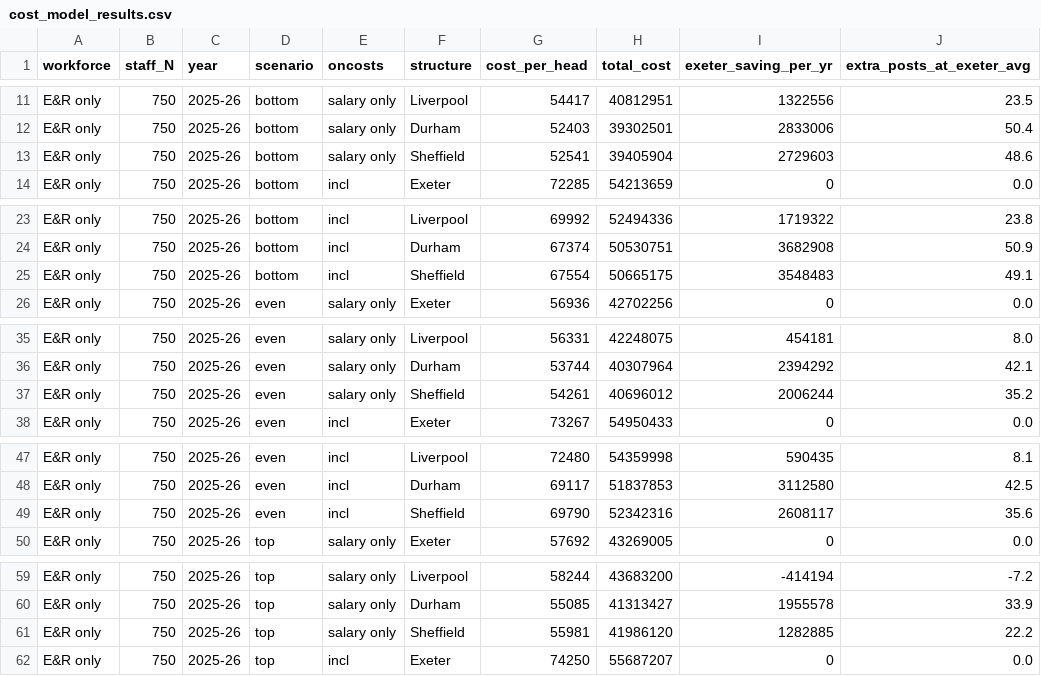
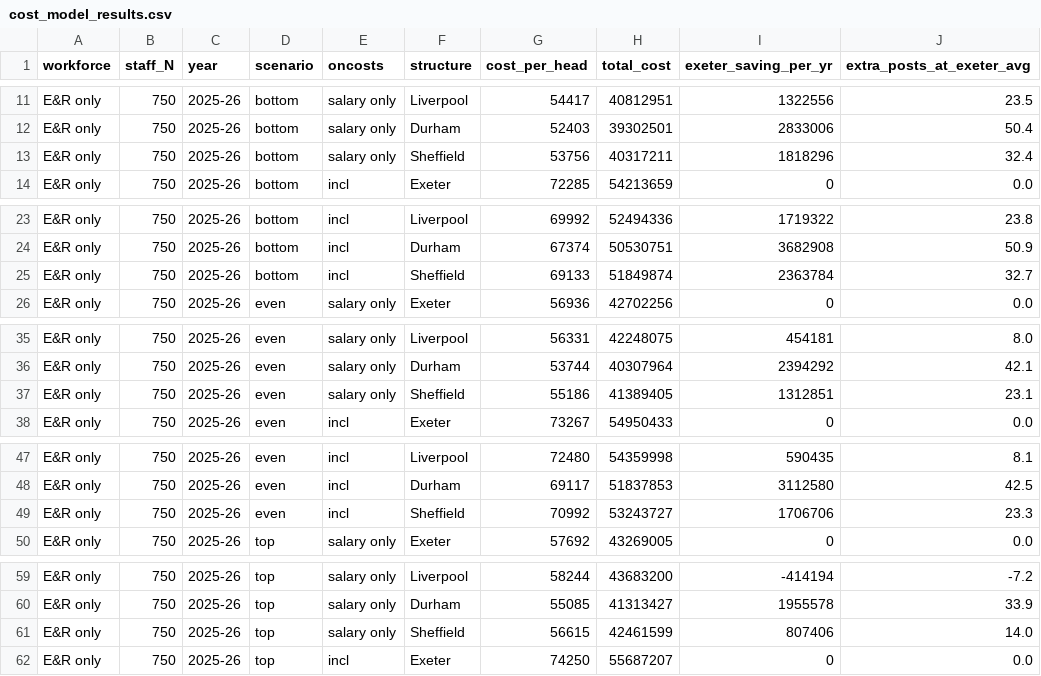
Before and after one commit to leifuss/exeter-staff-cuts, a CSV file: cost_model_results.csv, drawn as a sheet; only a part is shown, gaps mark what is left out; the diff covers the shown part only.

```diff
--- a/cost_model_results.csv
+++ b/cost_model_results.csv
@@ -12,3 +12,3 @@ E&R only,750,2025-26,bottom,salary only,Liverpool,54417,40812951,1322556,23.5
 E&R only,750,2025-26,bottom,salary only,Durham,52403,39302501,2833006,50.4
-E&R only,750,2025-26,bottom,salary only,Sheffield,52541,39405904,2729603,48.6
+E&R only,750,2025-26,bottom,salary only,Sheffield,53756,40317211,1818296,32.4
 E&R only,750,2025-26,bottom,incl,Exeter,72285,54213659,0,0.0
@@ -24,3 +24,3 @@ E&R only,750,2025-26,bottom,incl,Liverpool,69992,52494336,1719322,23.8
 E&R only,750,2025-26,bottom,incl,Durham,67374,50530751,3682908,50.9
-E&R only,750,2025-26,bottom,incl,Sheffield,67554,50665175,3548483,49.1
+E&R only,750,2025-26,bottom,incl,Sheffield,69133,51849874,2363784,32.7
 E&R only,750,2025-26,even,salary only,Exeter,56936,42702256,0,0.0
@@ -36,3 +36,3 @@ E&R only,750,2025-26,even,salary only,Liverpool,56331,42248075,454181,8.0
 E&R only,750,2025-26,even,salary only,Durham,53744,40307964,2394292,42.1
-E&R only,750,2025-26,even,salary only,Sheffield,54261,40696012,2006244,35.2
+E&R only,750,2025-26,even,salary only,Sheffield,55186,41389405,1312851,23.1
 E&R only,750,2025-26,even,incl,Exeter,73267,54950433,0,0.0
@@ -48,3 +48,3 @@ E&R only,750,2025-26,even,incl,Liverpool,72480,54359998,590435,8.1
 E&R only,750,2025-26,even,incl,Durham,69117,51837853,3112580,42.5
-E&R only,750,2025-26,even,incl,Sheffield,69790,52342316,2608117,35.6
+E&R only,750,2025-26,even,incl,Sheffield,70992,53243727,1706706,23.3
 E&R only,750,2025-26,top,salary only,Exeter,57692,43269005,0,0.0
@@ -60,3 +60,3 @@ E&R only,750,2025-26,top,salary only,Liverpool,58244,43683200,-414194,-7.2
 E&R only,750,2025-26,top,salary only,Durham,55085,41313427,1955578,33.9
-E&R only,750,2025-26,top,salary only,Sheffield,55981,41986120,1282885,22.2
+E&R only,750,2025-26,top,salary only,Sheffield,56615,42461599,807406,14.0
 E&R only,750,2025-26,top,incl,Exeter,74250,55687207,0,0.0
```
Also changed, not shown: 76 edited cells elsewhere in this file, grades.csv, 10 other files.
